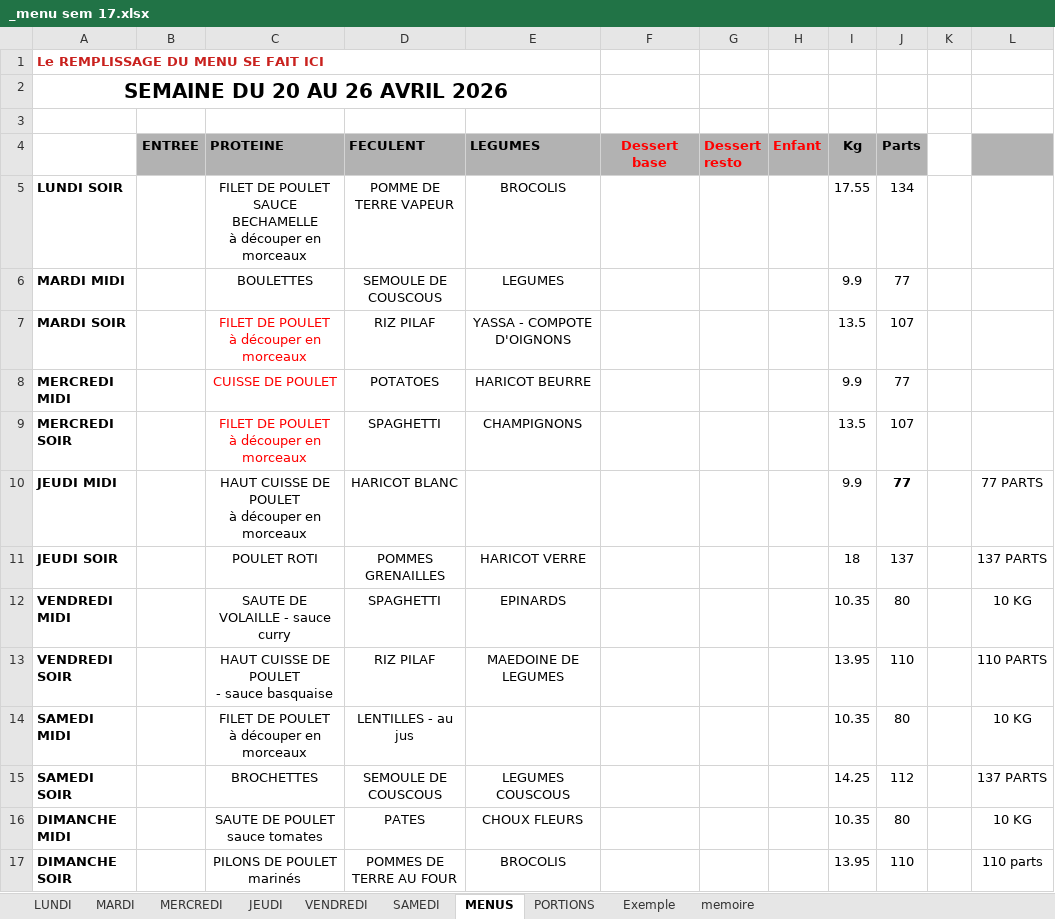
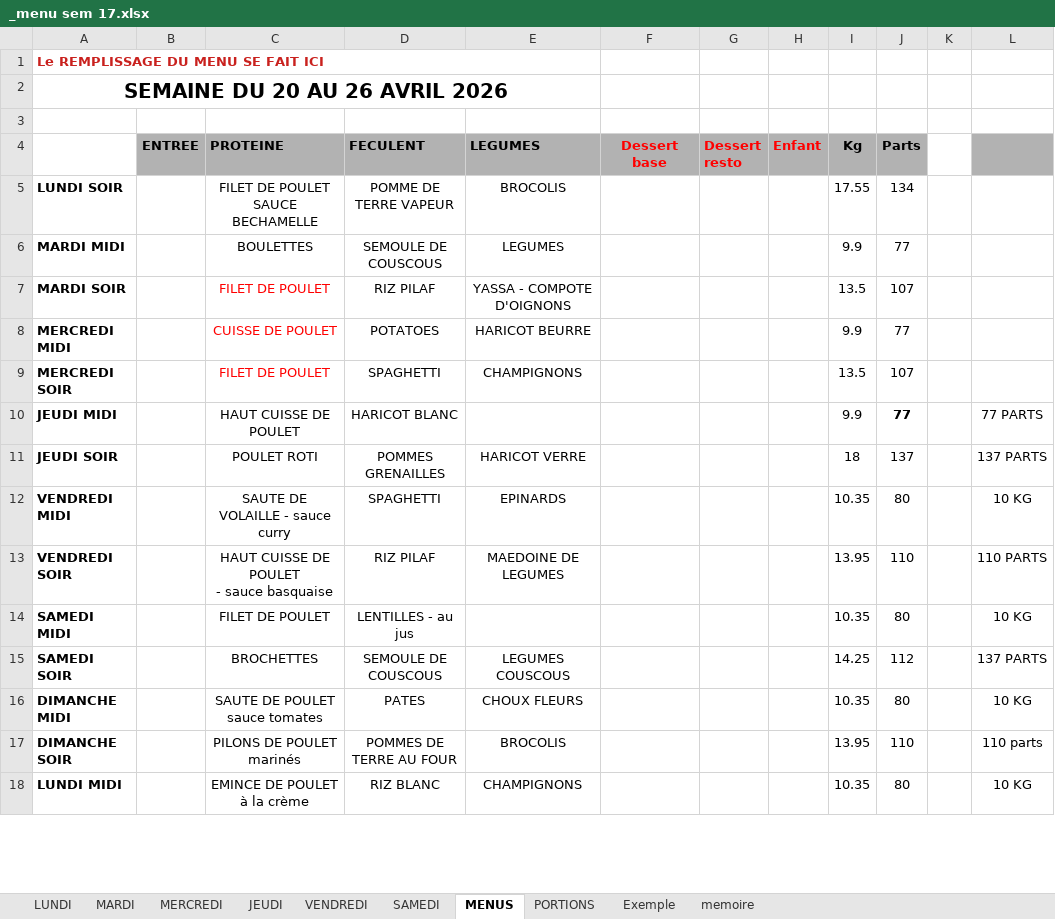
Before and after one commit to DineJ/IA_Asolidr, an Excel workbook: data/raw/2026/_menu sem 17.xlsx, sheet MENUS, drawn as a sheet; only a part is shown; the shorter side is filled out with more unchanged rows; values as stored, in another font and other column widths than the file's, no borders; ↵ is a line break in a cell; the diff names each change by its address in the sheet, - before the commit and + after, or states it on an @@ line.

Commit message:
Datas : Correction

```diff
--- a/data/raw/2026/_menu sem 17.xlsx (sheet MENUS)
+++ b/data/raw/2026/_menu sem 17.xlsx (sheet MENUS)
-C5 (PROTEINE): FILET DE POULET SAUCE BECHAMELLE ↵ à découper en morceaux
+C5 (PROTEINE): FILET DE POULET SAUCE BECHAMELLE
-C7 (PROTEINE): FILET DE POULET ↵ à découper en morceaux
+C7 (PROTEINE): FILET DE POULET
-C9 (PROTEINE): FILET DE POULET ↵ à découper en morceaux
+C9 (PROTEINE): FILET DE POULET
-C10 (PROTEINE): HAUT CUISSE DE POULET ↵ à découper en morceaux
+C10 (PROTEINE): HAUT CUISSE DE POULET
-C14 (PROTEINE): FILET DE POULET ↵ à découper en morceaux
+C14 (PROTEINE): FILET DE POULET
```
Also changed, not shown: sheet MARDI, sheet MERCREDI, sheet LUNDI, sheet JEUDI, charts or pictures.
